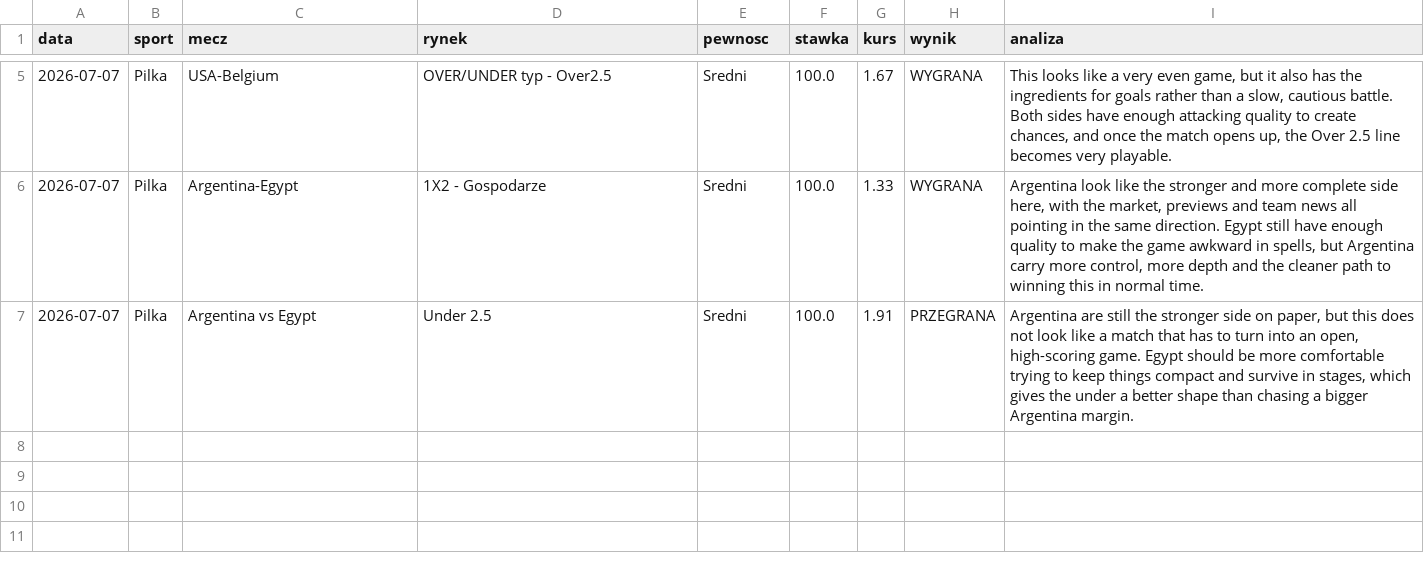
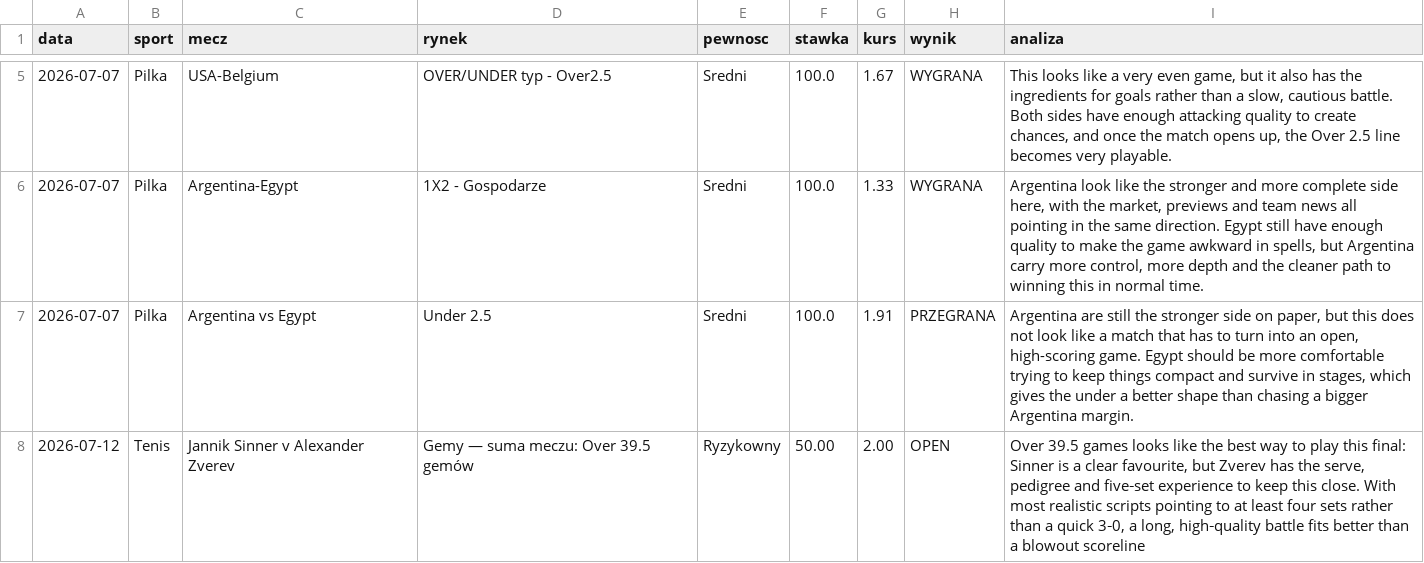
Before and after one commit to Maruha3000/kupony-dashboard, a CSV file: analizy.csv, drawn as a sheet; only a part is shown, gaps mark what is left out.

Commit message:
Dodano typ: Jannik Sinner v Alexander Zverev

```diff
--- a/analizy.csv
+++ b/analizy.csv
@@ -7 +7,2 @@ data,sport,mecz,rynek,pewnosc,stawka,kurs,wynik,analiza
 2026-07-07,Pilka,Argentina vs Egypt,Under 2.5,Sredni,100.0,1.91,PRZEGRANA,"Argentina are still the stronger side on paper, but this does not look like a match that has to turn into an open, high-scoring game. Egypt should be more comfortable trying to keep things compact and survive in stages, which gives the under a better shape than chasing a bigger Argentina margin."
+2026-07-12,Tenis,Jannik Sinner v Alexander Zverev,Gemy — suma meczu: Over 39.5 gemów,Ryzykowny,50.00,2.00,OPEN,"Over 39.5 games looks like the best way to play this final: Sinner is a clear favourite, but Zverev has the serve, pedigree and five‑set experience to keep this close. With most realistic scripts pointing to at least four sets rather than a quick 3‑0, a long, high‑quality battle fits better than a blowout scoreline"
```
